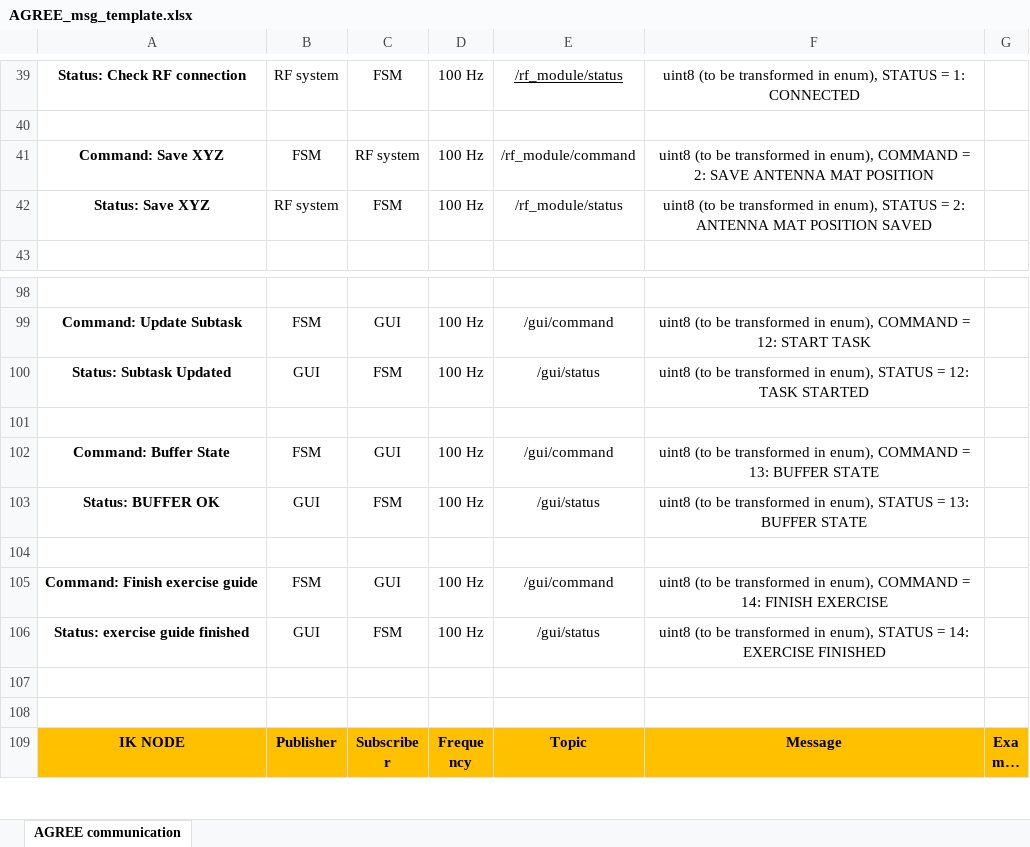
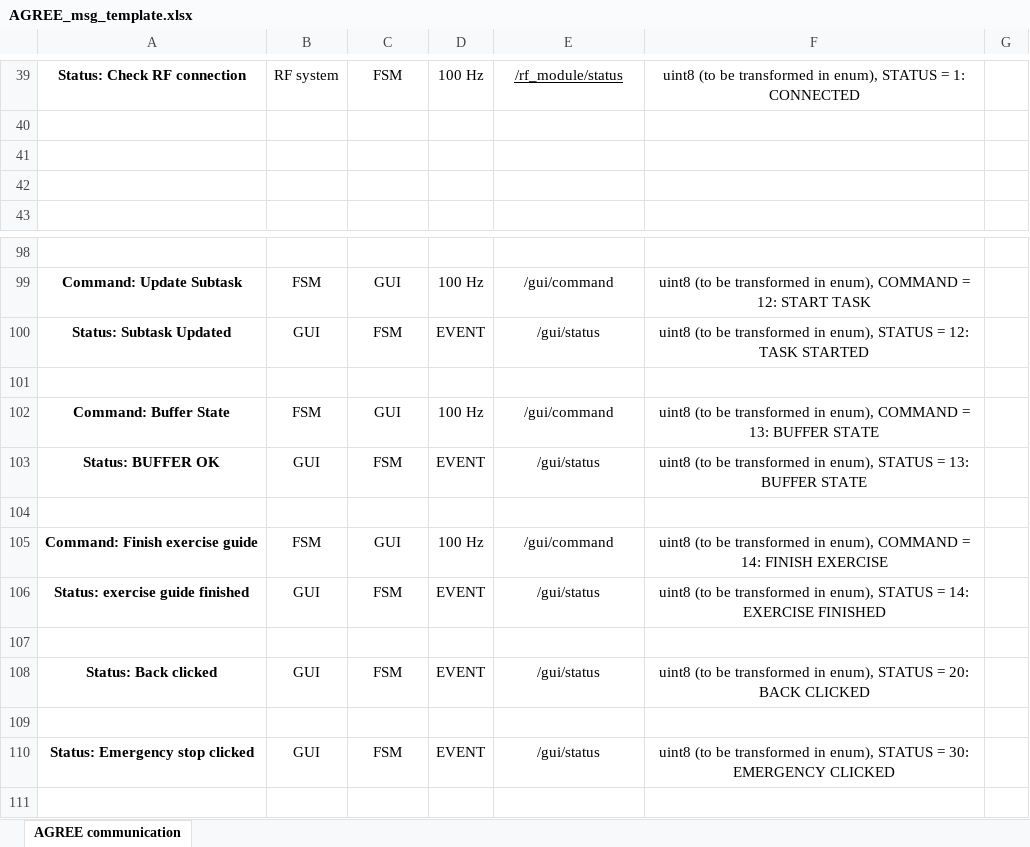
Before and after one commit to stex2005/AGREE-diagrams, an Excel workbook: AGREE_msg_template.xlsx, sheet AGREE communication, drawn as a sheet; only a part is shown, gaps mark what is left out; the shorter side is filled out with more unchanged rows; long unchanged cells end in …; values as stored, in another font and other column widths than the file's, no borders; the diff covers the shown part only; the diff names each change by its address in the sheet, - before the commit and + after, or states it on an @@ line.

Commit message:
GUI status update

```diff
--- a/AGREE_msg_template.xlsx (sheet AGREE communication)
+++ b/AGREE_msg_template.xlsx (sheet AGREE communication)
-row 41: Command: Save XYZ | FSM | RF system | 100 Hz | /rf_module/command | uint8 (to be transformed in enum), COMMAND = 2: SAVE ANTENNA MAT POSITION
+row 41: (empty)
-row 42: Status: Save XYZ | RF system | FSM | 100 Hz | /rf_module/status | uint8 (to be transformed in enum), STATUS = 2: ANTENNA MAT POSITION SAVED
+row 42: (empty)
-D100: 100 Hz
+D100: EVENT
-D103: 100 Hz
+D103: EVENT
-D106: 100 Hz
+D106: EVENT
+row 108: Status: Back clicked | GUI | FSM | EVENT | /gui/status | uint8 (to be transformed in enum), STATUS = 20: BACK CLICKED
+row 109: (empty)
+row 110: Status: Emergency stop clicked | GUI | FSM | EVENT | /gui/status | uint8 (to be transformed in enum), STATUS = 30: EMERGENCY CLICKED
```
Also changed, not shown: 10 edited cells elsewhere in this sheet.
